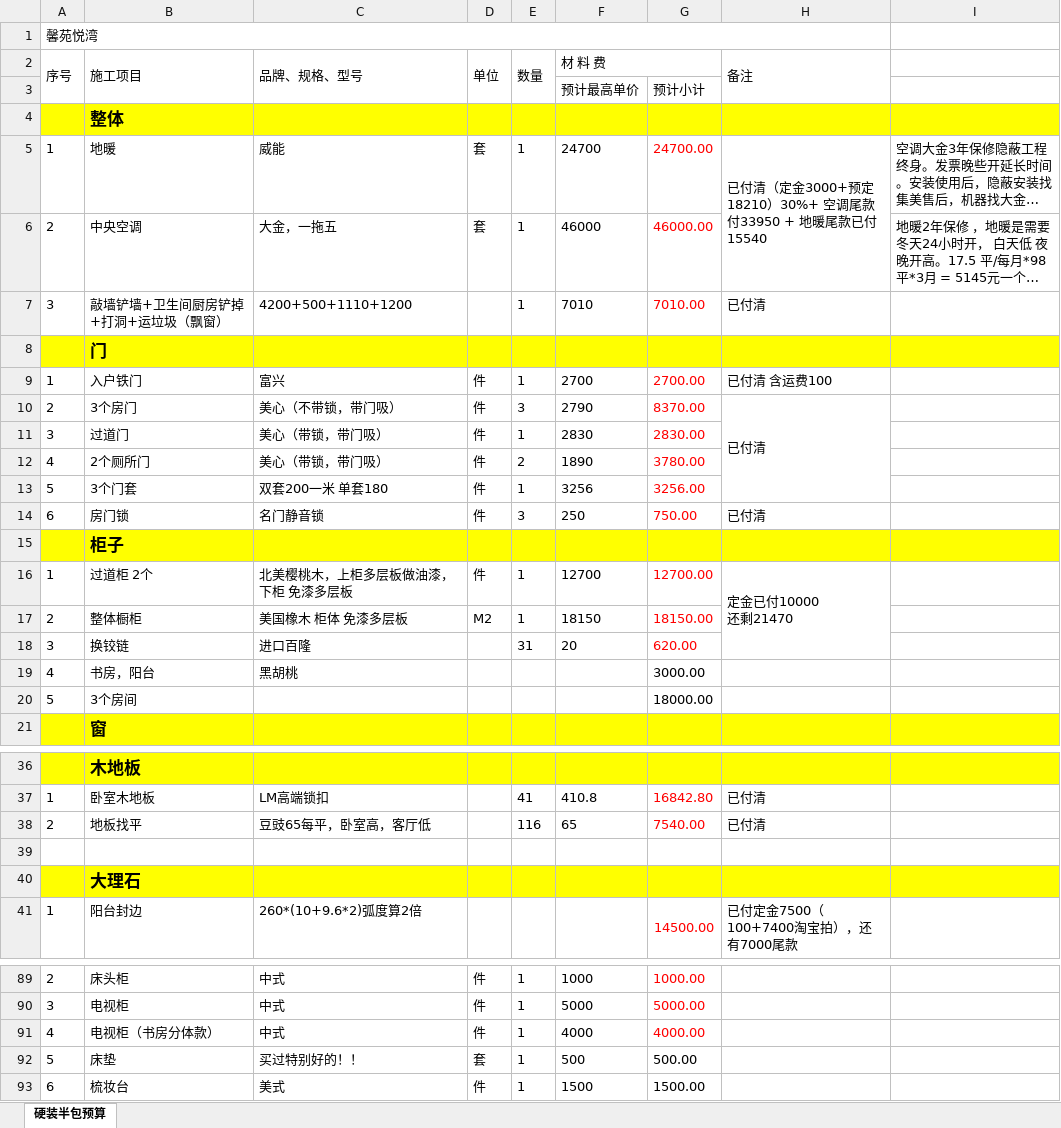
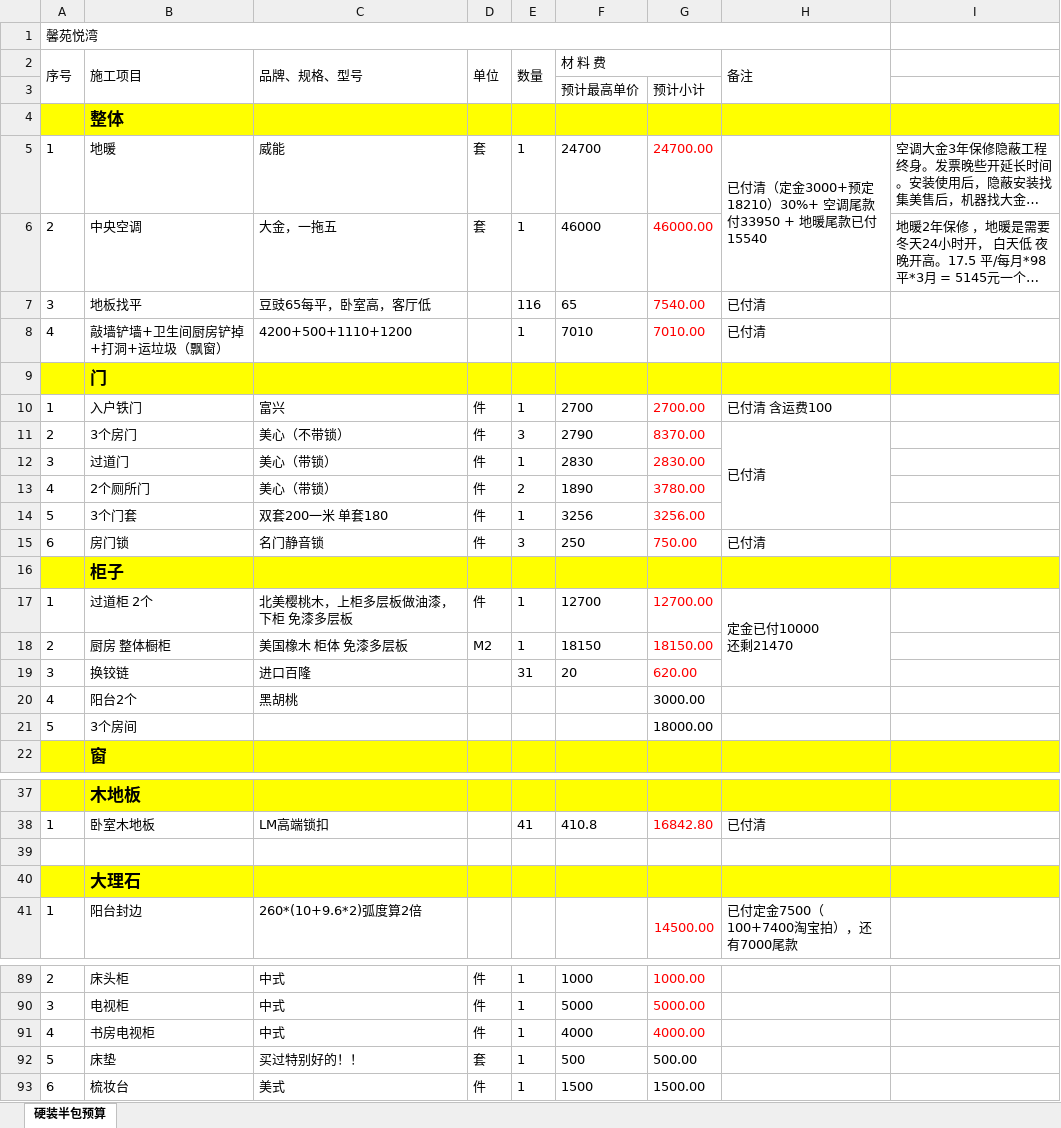
Before and after one commit to shilei-wang/waterdrop, an Excel workbook: common/iris 主要模块/装修预算.xlsx, sheet 硬装半包预算, drawn as a sheet; only a part is shown, gaps mark what is left out; long unchanged cells end in …; values as stored, in another font and other column widths than the file's, no borders; removed rows and columns are numbered as before the commit, all else as after; the diff names each change by its address in the sheet, - before the commit and + after, or states it on an @@ line.

```diff
--- a/common/iris 主要模块/装修预算.xlsx (sheet 硬装半包预算)
+++ b/common/iris 主要模块/装修预算.xlsx (sheet 硬装半包预算)
+row 7: 3 | 地板找平 | 豆豉65每平，卧室高，客厅低 |  | 116 | 65 | 7540.00 | 已付清
-A8 (序号): 3
+A8 (序号): 4
-C11 (品牌、规格、型号): 美心（不带锁，带门吸）
+C11 (品牌、规格、型号): 美心（不带锁）
-C12:C13 (品牌、规格、型号): 美心（带锁，带门吸）
+C12:C13 (品牌、规格、型号): 美心（带锁）
-B18 (施工项目): 整体橱柜
+B18 (施工项目): 厨房 整体橱柜
-B20 (施工项目): 书房，阳台
+B20 (施工项目): 阳台2个
-row 38: 2 | 地板找平 | 豆豉65每平，卧室高，客厅低 |  | 116 | 65 | 7540.00 | 已付清
-B91 (施工项目): 电视柜（书房分体款）
+B91 (施工项目): 书房电视柜
```
Also changed, not shown: formulas that keep their value, 4 other files.
